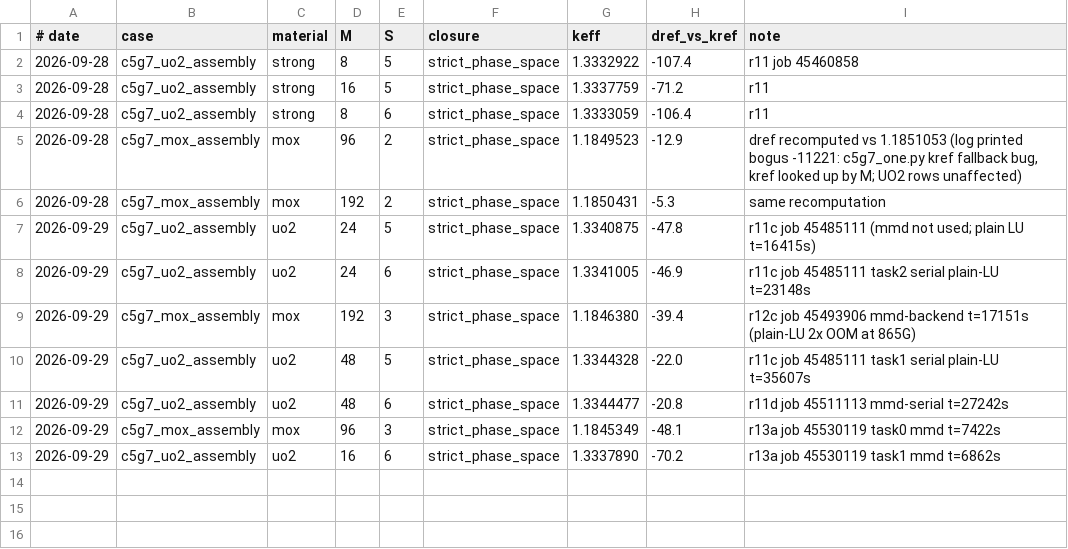
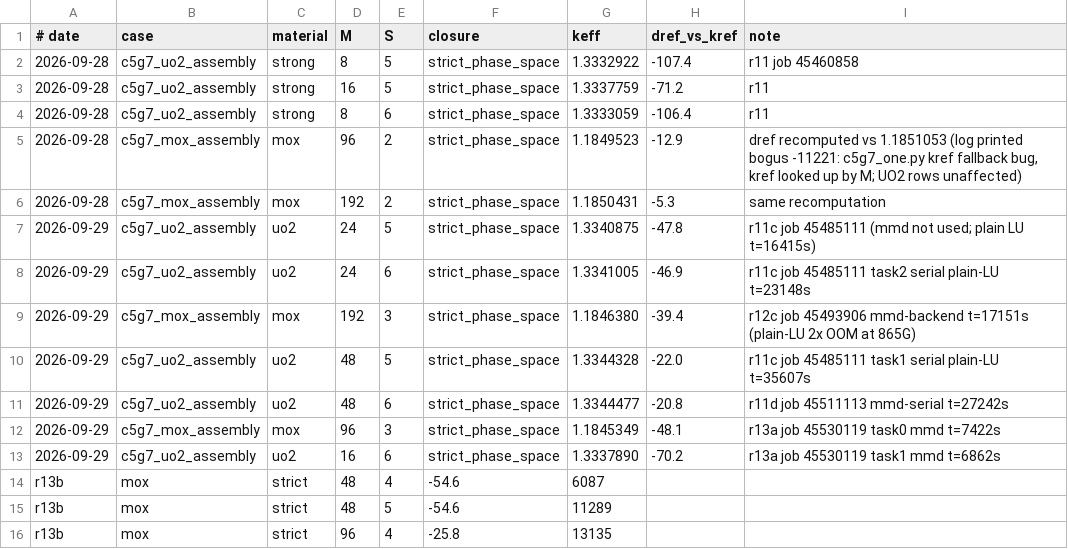
Before and after one commit to xycjscs/OpenPSN, a TSV file: paper_strict/data/harvest_manual.tsv, drawn as a sheet.

```diff
--- a/paper_strict/data/harvest_manual.tsv
+++ b/paper_strict/data/harvest_manual.tsv
@@ -13 +13,4 @@
 2026-09-29	c5g7_uo2_assembly	uo2	16	6	strict_phase_space	1.3337890	-70.2	r13a job 45530119 task1 mmd t=6862s
+r13b	mox	strict	48	4	-54.6	6087
+r13b	mox	strict	48	5	-54.6	11289
+r13b	mox	strict	96	4	-25.8	13135
```
Also changed, not shown: paper_strict/data/all_points_archive.csv.
